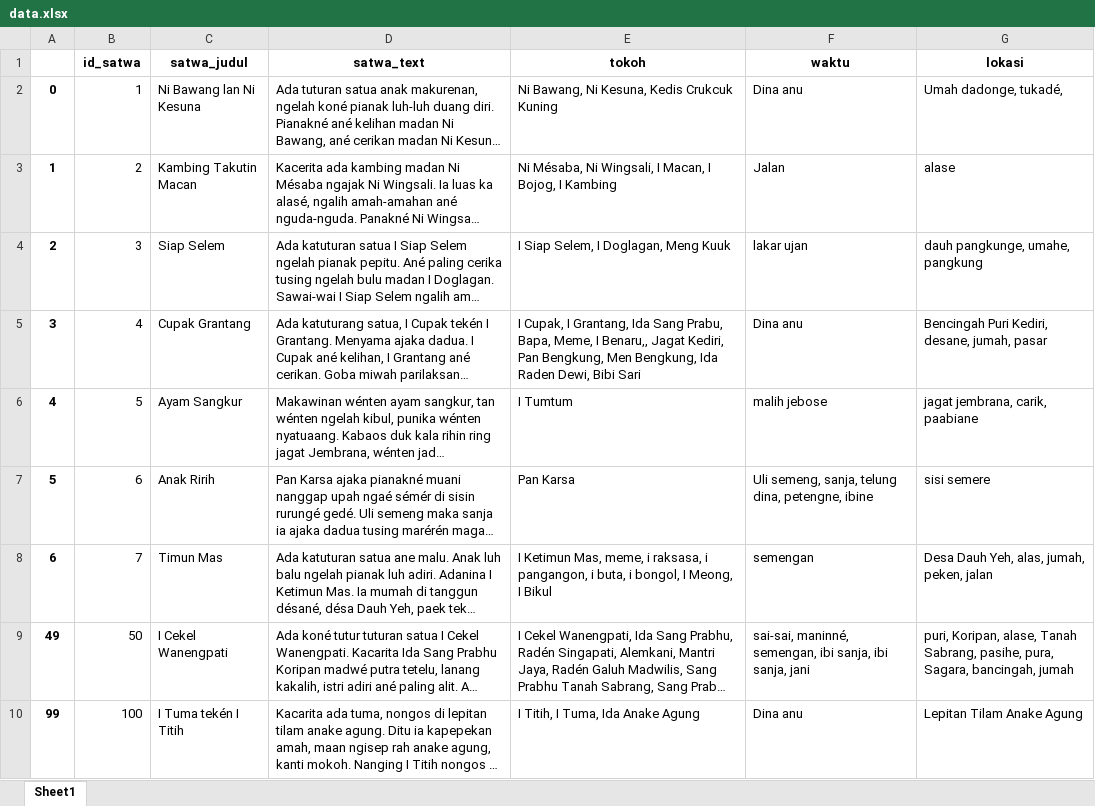
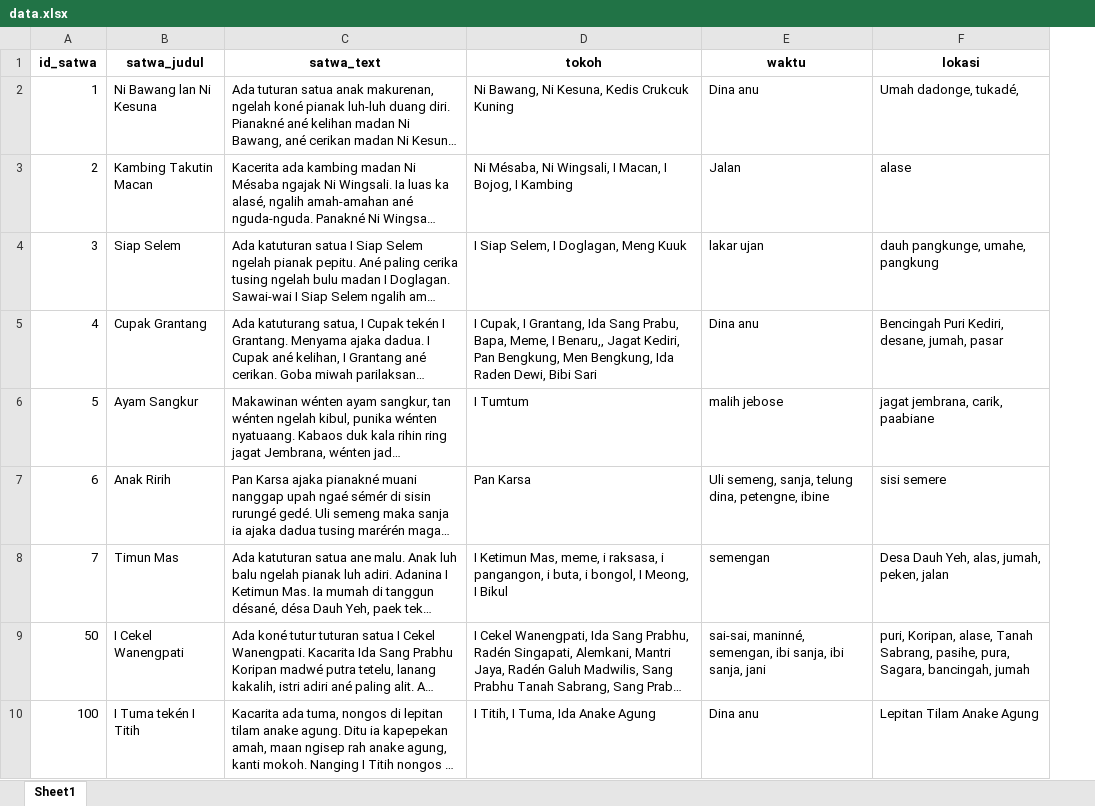
Before and after one commit to balinesenlp/balinesenlp, an Excel workbook: data.xlsx, sheet Sheet1, drawn as a sheet; only a part is shown; long unchanged cells end in …; values as stored, in another font and other column widths than the file's, no borders; the diff names each change by its address in the sheet, - before the commit and + after, or states it on an @@ line.

```diff
--- a/data.xlsx (sheet Sheet1)
+++ b/data.xlsx (sheet Sheet1)
-column A, rows 2-10: 0 | 1 | 2 | 3 | 4 | 5 | 6 | 49 | 99
```
Also changed, not shown: 4 other files.
